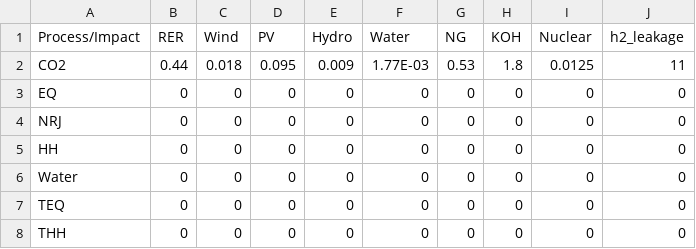
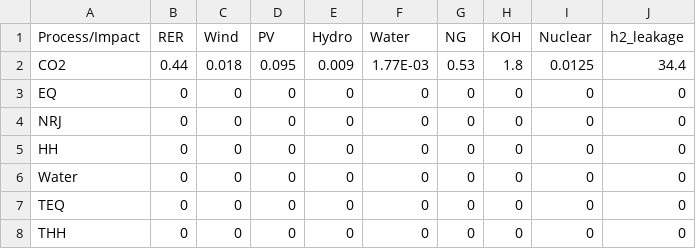
Before and after one commit to CIRAIGxHEVS/HTWOL_DEMONSTRATOR, a CSV file: consumables_database.csv, drawn as a sheet.

Commit message:
update leakage

```diff
--- a/consumables_database.csv
+++ b/consumables_database.csv
@@ -1,3 +1,3 @@
 Process/Impact;RER;Wind;PV;Hydro;Water;NG;KOH;Nuclear;h2_leakage
-CO2;0.44;0.018;0.095;0.009;1.77E-03;0.53;1.8;0.0125;11
+CO2;0.44;0.018;0.095;0.009;1.77E-03;0.53;1.8;0.0125;34.4
 EQ;0;0;0;0;0;0;0;0;0
```
Also changed, not shown: 2 other files.
